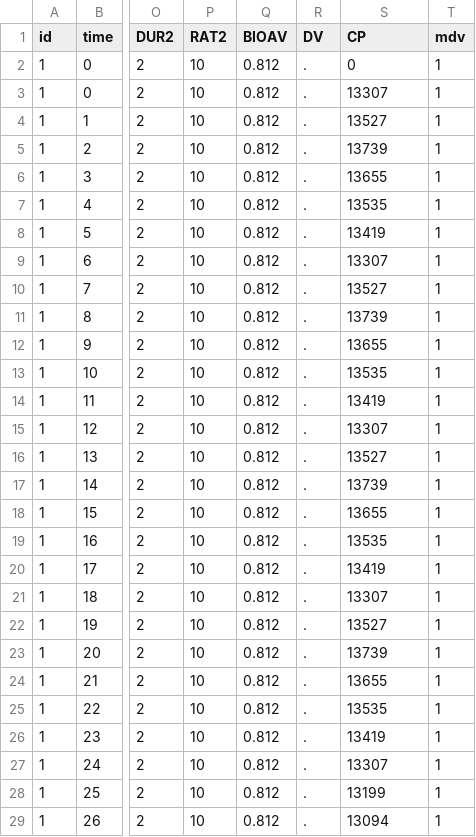
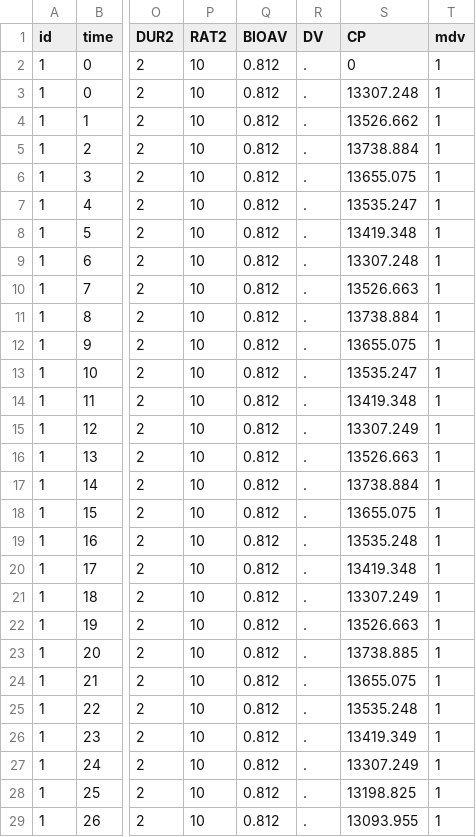
Before and after one commit to stjordanis/Pumas.jl, a CSV file: examples/event_data/data6.csv, drawn as a sheet; only a part is shown, gaps mark what is left out; the diff covers the shown part only; the diff names each change by its address in the sheet, - before the commit and + after, or states it on an @@ line.

```diff
--- a/examples/event_data/data6.csv
+++ b/examples/event_data/data6.csv
-S3 (CP): 13307
+S3 (CP): 13307.248
-S4 (CP): 13527
+S4 (CP): 13526.662
-S5 (CP): 13739
+S5 (CP): 13738.884
-S6 (CP): 13655
+S6 (CP): 13655.075
-S7 (CP): 13535
+S7 (CP): 13535.247
-S8 (CP): 13419
+S8 (CP): 13419.348
-S9 (CP): 13307
+S9 (CP): 13307.248
-S10 (CP): 13527
+S10 (CP): 13526.663
-S11 (CP): 13739
+S11 (CP): 13738.884
-S12 (CP): 13655
+S12 (CP): 13655.075
-S13 (CP): 13535
+S13 (CP): 13535.247
-S14 (CP): 13419
+S14 (CP): 13419.348
-S15 (CP): 13307
+S15 (CP): 13307.249
-S16 (CP): 13527
+S16 (CP): 13526.663
-S17 (CP): 13739
+S17 (CP): 13738.884
-S18 (CP): 13655
+S18 (CP): 13655.075
-S19 (CP): 13535
+S19 (CP): 13535.248
-S20 (CP): 13419
+S20 (CP): 13419.348
-S21 (CP): 13307
+S21 (CP): 13307.249
-S22 (CP): 13527
+S22 (CP): 13526.663
-S23 (CP): 13739
+S23 (CP): 13738.885
-S24 (CP): 13655
+S24 (CP): 13655.075
-S25 (CP): 13535
+S25 (CP): 13535.248
-S26 (CP): 13419
+S26 (CP): 13419.349
-S27 (CP): 13307
+S27 (CP): 13307.249
-S28 (CP): 13199
+S28 (CP): 13198.825
-S29 (CP): 13094
+S29 (CP): 13093.955
```
Also changed, not shown: 45 edited cells elsewhere in this file, examples/event_data/data10.csv, examples/event_data/data11.csv, 11 other files.
